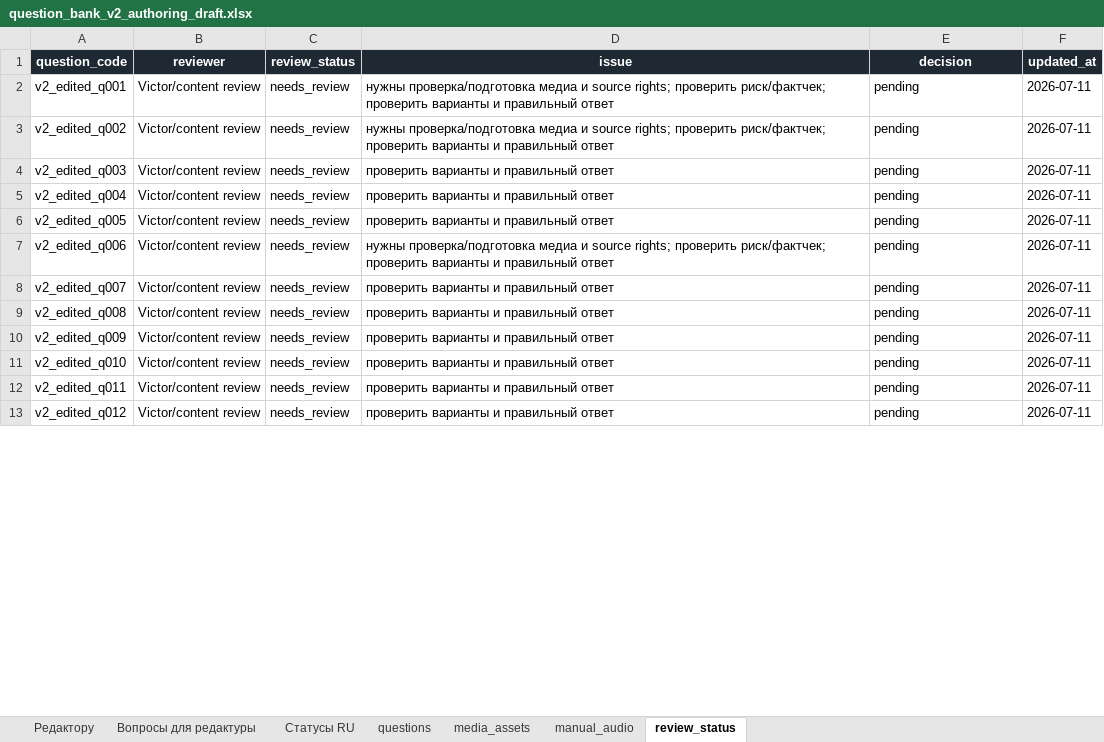
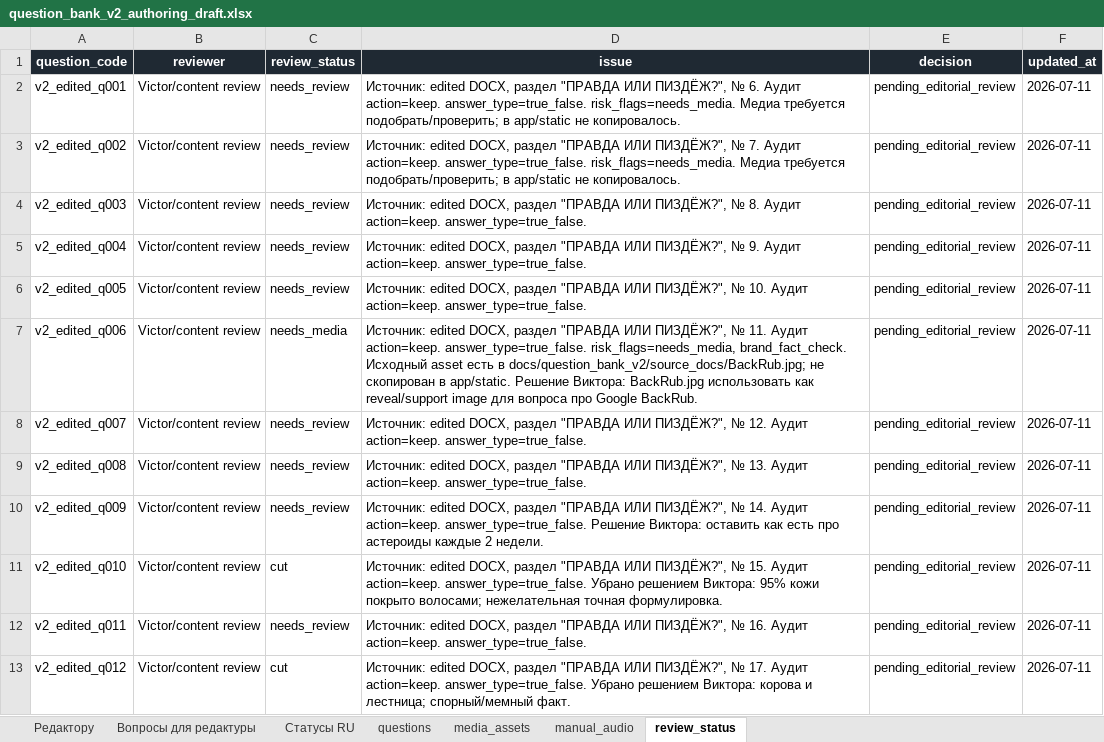
Before and after one commit to sobrabar45-droid/pristolov_mvp, an Excel workbook: docs/question_bank_v2/question_bank_v2_authoring_draft.xlsx, sheet review_status, drawn as a sheet; only a part is shown; values as stored, in another font and other column widths than the file's, no borders; the diff covers the shown part only; the diff names each change by its address in the sheet, - before the commit and + after, or states it on an @@ line.

Commit message:
Apply question bank v2 factcheck and media decisions

```diff
--- a/docs/question_bank_v2/question_bank_v2_authoring_draft.xlsx (sheet review_status)
+++ b/docs/question_bank_v2/question_bank_v2_authoring_draft.xlsx (sheet review_status)
-D2 (issue): нужны проверка/подготовка медиа и source rights; проверить риск/фактчек; проверить варианты и правильный ответ
+D2 (issue): Источник: edited DOCX, раздел "ПРАВДА ИЛИ ПИЗДЁЖ?", № 6. Аудит action=keep. answer_type=true_false. risk_flags=needs_media. Медиа требуется подобрать/проверить; в app/static не копировалось.
-E2:E13 (decision): pending
+E2:E13 (decision): pending_editorial_review
-D3 (issue): нужны проверка/подготовка медиа и source rights; проверить риск/фактчек; проверить варианты и правильный ответ
+D3 (issue): Источник: edited DOCX, раздел "ПРАВДА ИЛИ ПИЗДЁЖ?", № 7. Аудит action=keep. answer_type=true_false. risk_flags=needs_media. Медиа требуется подобрать/проверить; в app/static не копировалось.
-D4 (issue): проверить варианты и правильный ответ
+D4 (issue): Источник: edited DOCX, раздел "ПРАВДА ИЛИ ПИЗДЁЖ?", № 8. Аудит action=keep. answer_type=true_false.
-D5 (issue): проверить варианты и правильный ответ
+D5 (issue): Источник: edited DOCX, раздел "ПРАВДА ИЛИ ПИЗДЁЖ?", № 9. Аудит action=keep. answer_type=true_false.
-D6 (issue): проверить варианты и правильный ответ
+D6 (issue): Источник: edited DOCX, раздел "ПРАВДА ИЛИ ПИЗДЁЖ?", № 10. Аудит action=keep. answer_type=true_false.
-C7 (review_status): needs_review
+C7 (review_status): needs_media
-D7 (issue): нужны проверка/подготовка медиа и source rights; проверить риск/фактчек; проверить варианты и правильный ответ
+D7 (issue): Источник: edited DOCX, раздел "ПРАВДА ИЛИ ПИЗДЁЖ?", № 11. Аудит action=keep. answer_type=true_false. risk_flags=needs_media, brand_fact_check. Исходный asset есть в docs/question_bank_v2/source_docs/BackRub.jpg; не скопирован в app/static. Решение Виктора: BackRub.jpg использовать как reveal/support image для вопроса про Google BackRub.
-D8 (issue): проверить варианты и правильный ответ
+D8 (issue): Источник: edited DOCX, раздел "ПРАВДА ИЛИ ПИЗДЁЖ?", № 12. Аудит action=keep. answer_type=true_false.
-D9 (issue): проверить варианты и правильный ответ
+D9 (issue): Источник: edited DOCX, раздел "ПРАВДА ИЛИ ПИЗДЁЖ?", № 13. Аудит action=keep. answer_type=true_false.
-D10 (issue): проверить варианты и правильный ответ
+D10 (issue): Источник: edited DOCX, раздел "ПРАВДА ИЛИ ПИЗДЁЖ?", № 14. Аудит action=keep. answer_type=true_false. Решение Виктора: оставить как есть про астероиды каждые 2 недели.
-C11 (review_status): needs_review
+C11 (review_status): cut
-D11 (issue): проверить варианты и правильный ответ
+D11 (issue): Источник: edited DOCX, раздел "ПРАВДА ИЛИ ПИЗДЁЖ?", № 15. Аудит action=keep. answer_type=true_false. Убрано решением Виктора: 95% кожи покрыто волосами; нежелательная точная формулировка.
-D12 (issue): проверить варианты и правильный ответ
+D12 (issue): Источник: edited DOCX, раздел "ПРАВДА ИЛИ ПИЗДЁЖ?", № 16. Аудит action=keep. answer_type=true_false.
-C13 (review_status): needs_review
+C13 (review_status): cut
-D13 (issue): проверить варианты и правильный ответ
+D13 (issue): Источник: edited DOCX, раздел "ПРАВДА ИЛИ ПИЗДЁЖ?", № 17. Аудит action=keep. answer_type=true_false. Убрано решением Виктора: корова и лестница; спорный/мемный факт.
```
Also changed, not shown: 90 edited cells elsewhere in this sheet, sheet questions, sheet Вопросы для редактуры, sheet media_assets, sheet Статусы RU, 1 other file.
